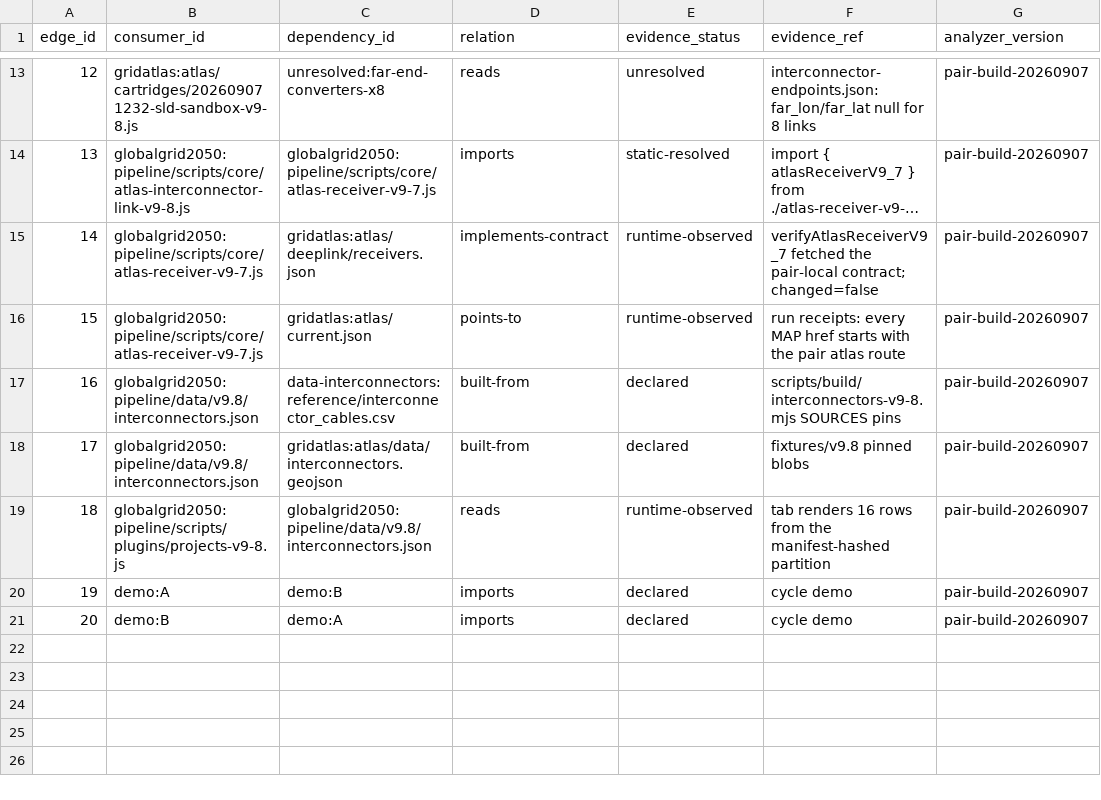
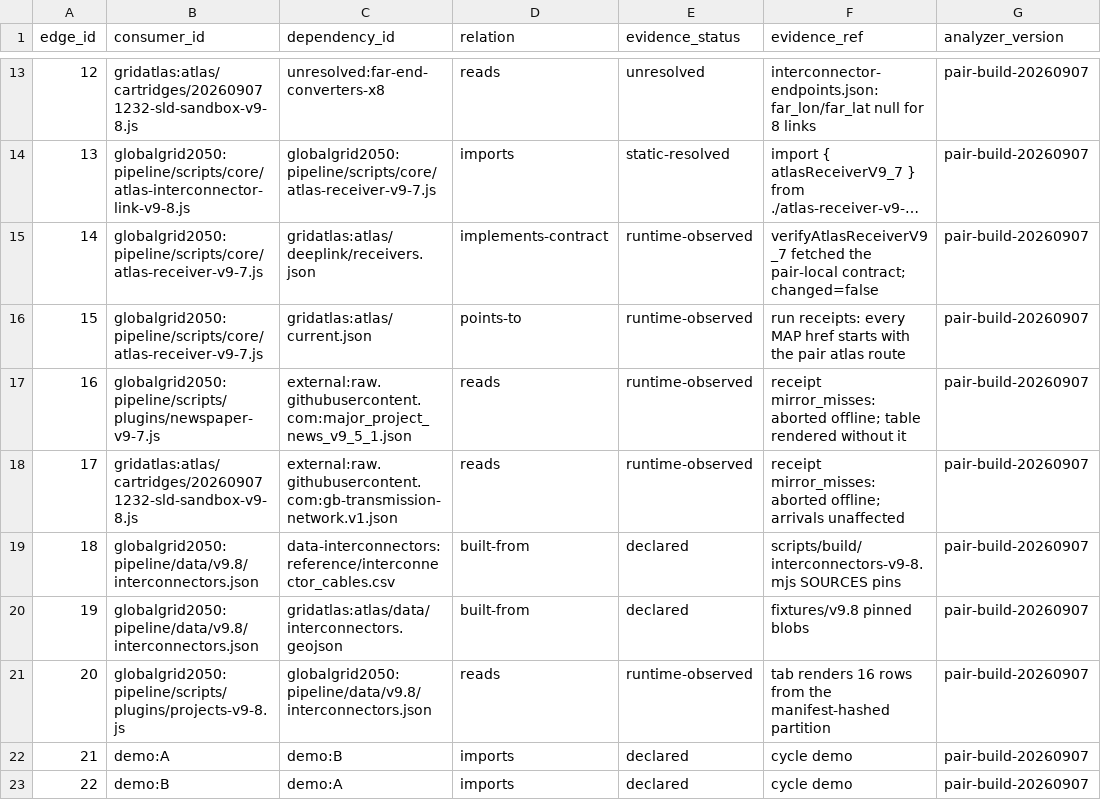
Before and after one commit to Ventusltd/testcode, a TSV file: sandbox/pairs/20260907T141211Z-W/relational/dependency_edges.tsv, drawn as a sheet; only a part is shown, gaps mark what is left out; long unchanged cells end in …; addresses are those after the commit; the diff names each change by its address in the sheet, - before the commit and + after, or states it on an @@ line.

```diff
--- a/sandbox/pairs/20260907T141211Z-W/relational/dependency_edges.tsv
+++ b/sandbox/pairs/20260907T141211Z-W/relational/dependency_edges.tsv
+row 17: 16 | globalgrid2050:pipeline/scripts/plugins/newspaper-v9-7.js | external:raw.githubusercontent.com:major_project_news_v9_5_1.json | reads | runtime-observed | receipt mirror_misses: aborted offline; table rendered without it | pair-build-20260907
+row 18: 17 | gridatlas:atlas/cartridges/202609071232-sld-sandbox-v9-8.js | external:raw.githubusercontent.com:gb-transmission-network.v1.json | reads | runtime-observed | receipt mirror_misses: aborted offline; arrivals unaffected | pair-build-20260907
@@ column A (edge_id) renumbered from row 19 down @@
```
Also changed, not shown: sandbox/pairs/20260907T141211Z-W/relational/component_versions.tsv, sandbox/pairs/20260907T141211Z-W/relational/pair_components.tsv, 5 other files.
